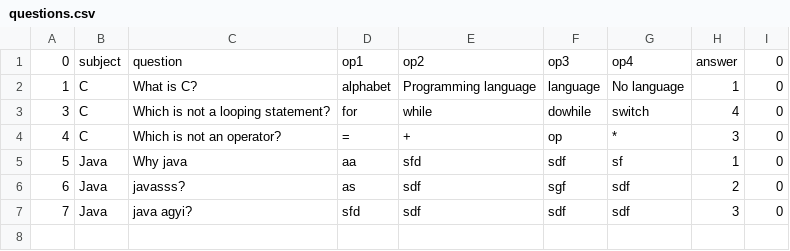
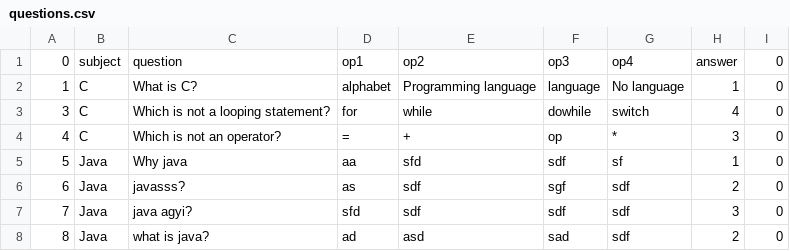
Before and after one commit to harneetkaur3/group_k_online_exam, a CSV file: questions.csv, drawn as a sheet; the diff names each change by its address in the sheet, - before the commit and + after, or states it on an @@ line.

```diff
--- a/questions.csv
+++ b/questions.csv
+row 8: 8 | Java | what is java? | ad | asd | sad | sdf | 2 | 0
```
Also changed, not shown: 13 other files.
